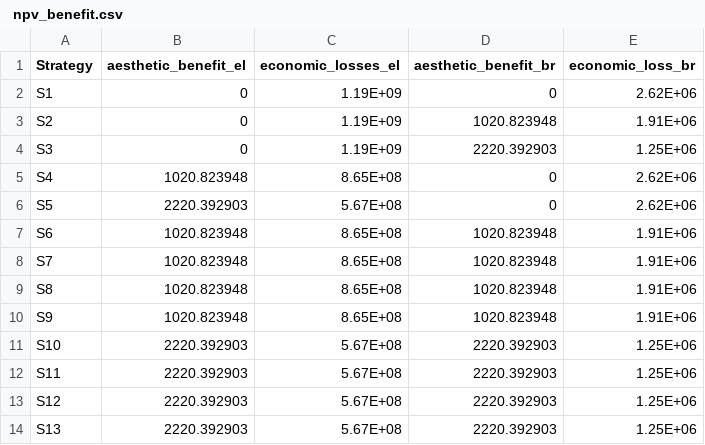
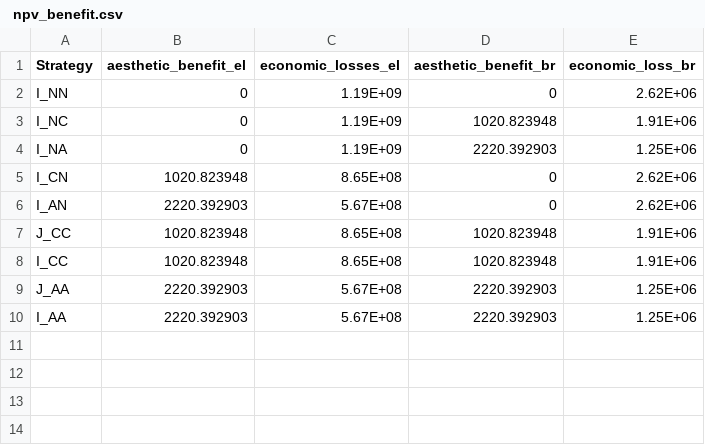
Before and after one commit to narslab/project-groundwork, a CSV file: results/outcomes/Benefit/Analyze result/ npv_benefit.csv, drawn as a sheet.

```diff
--- a/results/outcomes/Benefit/Analyze result/ npv_benefit.csv
+++ b/results/outcomes/Benefit/Analyze result/ npv_benefit.csv
@@ -1,14 +1,10 @@
 Strategy,aesthetic_benefit_el,economic_losses_el,aesthetic_benefit_br,economic_loss_br
-S1,0,1.19E+09,0,2.62E+06
-S2,0,1.19E+09,1020.823948,1.91E+06
-S3,0,1.19E+09,2220.392903,1.25E+06
-S4,1020.823948,8.65E+08,0,2.62E+06
-S5,2220.392903,5.67E+08,0,2.62E+06
-S6,1020.823948,8.65E+08,1020.823948,1.91E+06
-S7,1020.823948,8.65E+08,1020.823948,1.91E+06
-S8,1020.823948,8.65E+08,1020.823948,1.91E+06
-S9,1020.823948,8.65E+08,1020.823948,1.91E+06
-S10,2220.392903,5.67E+08,2220.392903,1.25E+06
-S11,2220.392903,5.67E+08,2220.392903,1.25E+06
-S12,2220.392903,5.67E+08,2220.392903,1.25E+06
-S13,2220.392903,5.67E+08,2220.392903,1.25E+06
+I_NN,0,1.19E+09,0,2.62E+06
+I_NC,0,1.19E+09,1020.823948,1.91E+06
+I_NA,0,1.19E+09,2220.392903,1.25E+06
+I_CN,1020.823948,8.65E+08,0,2.62E+06
+I_AN,2220.392903,5.67E+08,0,2.62E+06
+J_CC,1020.823948,8.65E+08,1020.823948,1.91E+06
+I_CC,1020.823948,8.65E+08,1020.823948,1.91E+06
+J_AA,2220.392903,5.67E+08,2220.392903,1.25E+06
+I_AA,2220.392903,5.67E+08,2220.392903,1.25E+06
```
Also changed, not shown: results/outcomes/Cost/Analyze result/ npv_cost.csv, results/outcomes/npv_cost_loss_benefit.csv, 44 other files.
